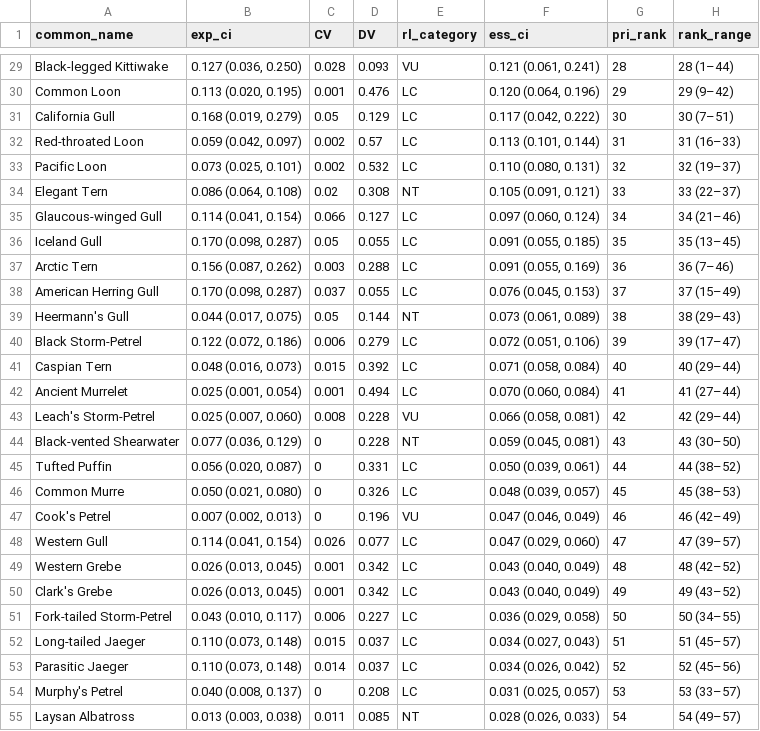
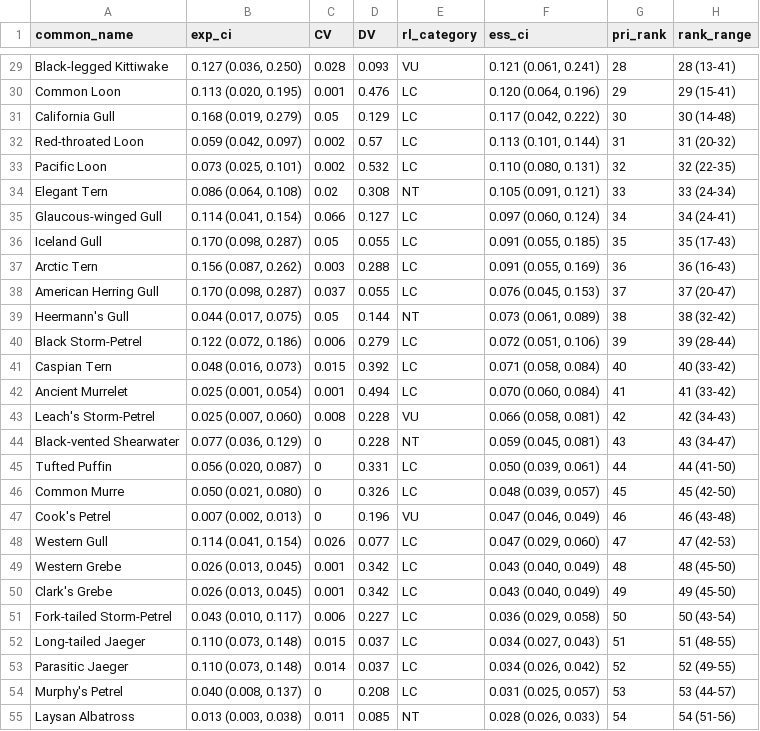
Before and after one commit to boriellis/pacific_OWED_seabird_prioritization, a CSV file: paper/CA_results_table.csv, drawn as a sheet; only a part is shown, gaps mark what is left out; the diff covers the shown part only; the diff names each change by its address in the sheet, - before the commit and + after, or states it on an @@ line.

```diff
--- a/paper/CA_results_table.csv
+++ b/paper/CA_results_table.csv
-H29 (rank_range): 28 (1–44)
+H29 (rank_range): 28 (13-41)
-H30 (rank_range): 29 (9–42)
+H30 (rank_range): 29 (15-41)
-H31 (rank_range): 30 (7–51)
+H31 (rank_range): 30 (14-48)
-H32 (rank_range): 31 (16–33)
+H32 (rank_range): 31 (20-32)
-H33 (rank_range): 32 (19–37)
+H33 (rank_range): 32 (22-35)
-H34 (rank_range): 33 (22–37)
+H34 (rank_range): 33 (24-34)
-H35 (rank_range): 34 (21–46)
+H35 (rank_range): 34 (24-41)
-H36 (rank_range): 35 (13–45)
+H36 (rank_range): 35 (17-43)
-H37 (rank_range): 36 (7–46)
+H37 (rank_range): 36 (16-43)
-H38 (rank_range): 37 (15–49)
+H38 (rank_range): 37 (20-47)
-H39 (rank_range): 38 (29–43)
+H39 (rank_range): 38 (32-42)
-H40 (rank_range): 39 (17–47)
+H40 (rank_range): 39 (28-44)
-H41 (rank_range): 40 (29–44)
+H41 (rank_range): 40 (33-42)
-H42 (rank_range): 41 (27–44)
+H42 (rank_range): 41 (33-42)
-H43 (rank_range): 42 (29–44)
+H43 (rank_range): 42 (34-43)
-H44 (rank_range): 43 (30–50)
+H44 (rank_range): 43 (34-47)
-H45 (rank_range): 44 (38–52)
+H45 (rank_range): 44 (41-50)
-H46 (rank_range): 45 (38–53)
+H46 (rank_range): 45 (42-50)
-H47 (rank_range): 46 (42–49)
+H47 (rank_range): 46 (43-48)
-H48 (rank_range): 47 (39–57)
+H48 (rank_range): 47 (42-53)
-H49 (rank_range): 48 (42–52)
+H49 (rank_range): 48 (45-50)
-H50 (rank_range): 49 (43–52)
+H50 (rank_range): 49 (45-50)
-H51 (rank_range): 50 (34–55)
+H51 (rank_range): 50 (43-54)
-H52 (rank_range): 51 (45–57)
+H52 (rank_range): 51 (48-55)
-H53 (rank_range): 52 (45–56)
+H53 (rank_range): 52 (49-55)
-H54 (rank_range): 53 (33–57)
+H54 (rank_range): 53 (44-57)
-H55 (rank_range): 54 (49–57)
+H55 (rank_range): 54 (51-56)
```
Also changed, not shown: 46 edited cells elsewhere in this file, paper/POCS_results_table.csv, 10 other files.
